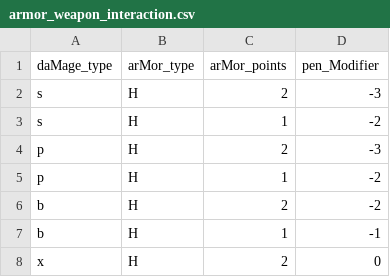
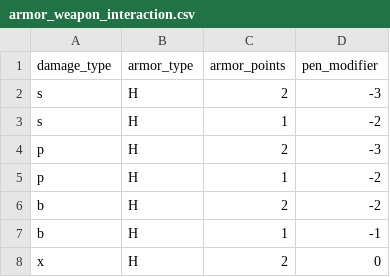
Before and after one commit to TribQq/ISS-map-tracker, a CSV file: rpg_dmg_calc/data/armor_weapon_interaction.csv, drawn as a sheet; only a part is shown.

```diff
--- a/rpg_dmg_calc/data/armor_weapon_interaction.csv
+++ b/rpg_dmg_calc/data/armor_weapon_interaction.csv
@@ -1,2 +1,2 @@
-daMage_type,arMor_type,arMor_points,pen_Modifier
+damage_type,armor_type,armor_points,pen_modifier
 s,H,2,-3
```
Also changed, not shown: 4 other files.
